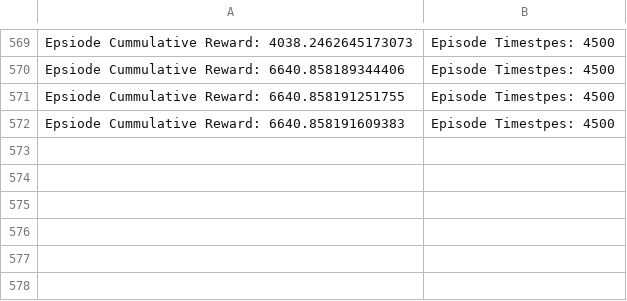
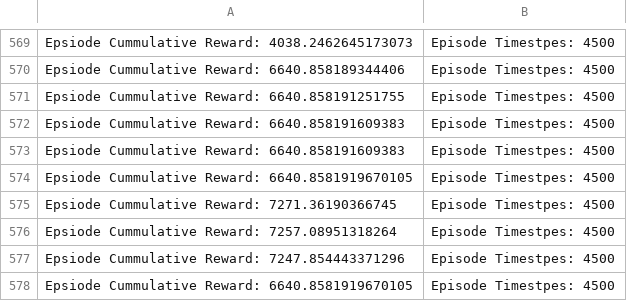
Before and after one commit to KaplanAlex/rl-sonic, a CSV file: statistics/dqn_noisy_dueling_stats.csv, drawn as a sheet; only a part is shown, gaps mark what is left out; the diff names each change by its address in the sheet, - before the commit and + after, or states it on an @@ line.

```diff
--- a/statistics/dqn_noisy_dueling_stats.csv
+++ b/statistics/dqn_noisy_dueling_stats.csv
+row 573: Epsiode Cummulative Reward: 6640.858191609383 | Episode Timestpes: 4500
+row 574: Epsiode Cummulative Reward: 6640.8581919670105 | Episode Timestpes: 4500
+row 575: Epsiode Cummulative Reward: 7271.36190366745 | Episode Timestpes: 4500
+row 576: Epsiode Cummulative Reward: 7257.08951318264 | Episode Timestpes: 4500
+row 577: Epsiode Cummulative Reward: 7247.854443371296 | Episode Timestpes: 4500
+row 578: Epsiode Cummulative Reward: 6640.8581919670105 | Episode Timestpes: 4500
```
Also changed, not shown: 1 other file.
